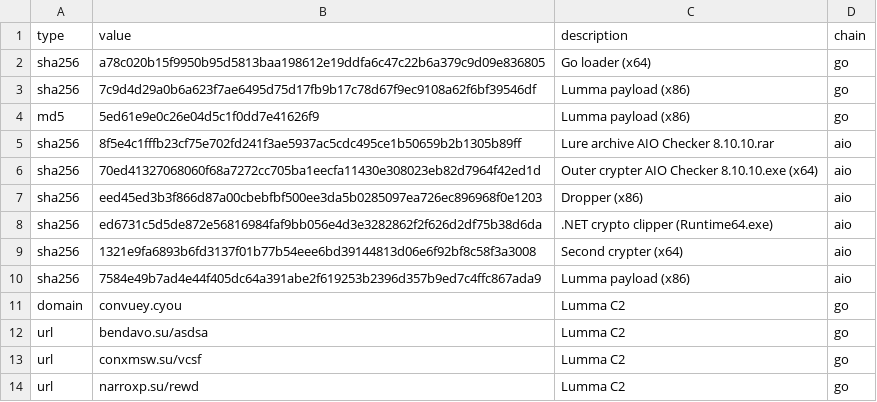
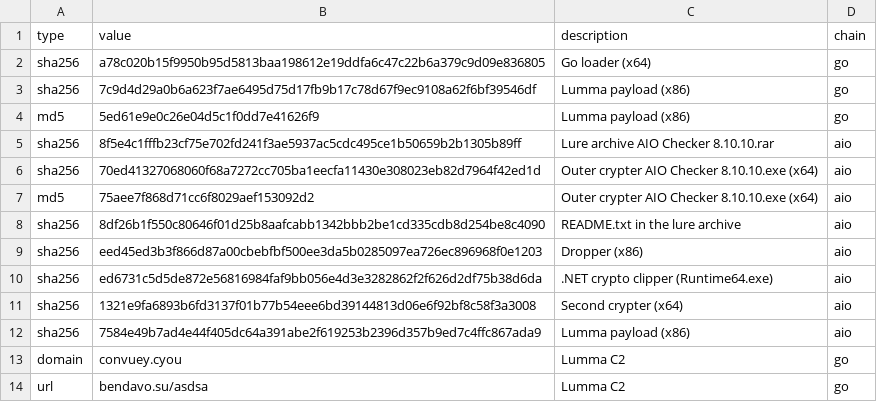
Before and after one commit to ArtfulDodger10/lumma-go-analysis, a CSV file: iocs/iocs.csv, drawn as a sheet; only a part is shown; the shorter side is filled out with more unchanged rows; the diff names each change by its address in the sheet, - before the commit and + after, or states it on an @@ line.

```diff
--- a/iocs/iocs.csv
+++ b/iocs/iocs.csv
+row 7: md5 | 75aee7f868d71cc6f8029aef153092d2 | Outer crypter AIO Checker 8.10.10.exe (x64) | aio
+row 8: sha256 | 8df26b1f550c80646f01d25b8aafcabb1342bbb2be1cd335cdb8d254be8c4090 | README.txt in the lure archive | aio
```
Also changed, not shown: 3 other files.
